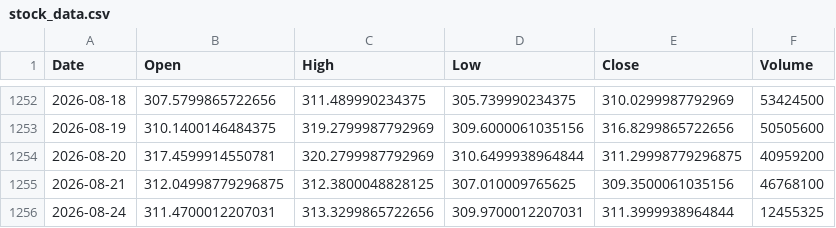
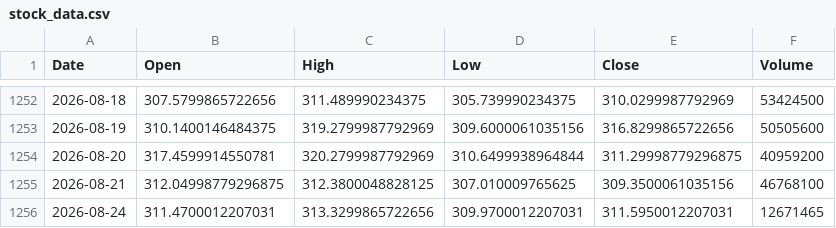
Before and after one commit to joeflaming777-lgtm/stock-price-predicator, a CSV file: task 1/Stock-Price-Predictor/stock_data.csv, drawn as a sheet; only a part is shown, gaps mark what is left out.

```diff
--- a/task 1/Stock-Price-Predictor/stock_data.csv
+++ b/task 1/Stock-Price-Predictor/stock_data.csv
@@ -1255,2 +1255,2 @@ Date,Open,High,Low,Close,Volume
 2026-08-21,312.04998779296875,312.3800048828125,307.010009765625,309.3500061035156,46768100
-2026-08-24,311.4700012207031,313.3299865722656,309.9700012207031,311.3999938964844,12455325
+2026-08-24,311.4700012207031,313.3299865722656,309.9700012207031,311.5950012207031,12671465
```
Also changed, not shown: 3 other files.
